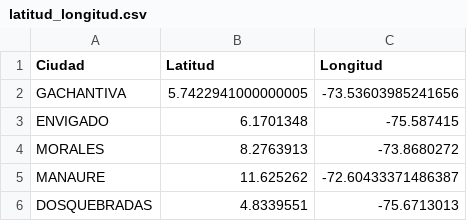
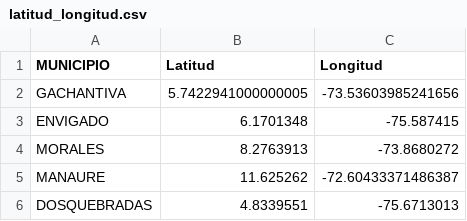
Before and after one commit to JUANPENARANDA23/ml_hurtos, a CSV file: latitud_longitud.csv, drawn as a sheet; only a part is shown.

Commit message:
Update latitud_longitud.csv

```diff
--- a/latitud_longitud.csv
+++ b/latitud_longitud.csv
@@ -1,2 +1,2 @@
-Ciudad,Latitud,Longitud
+MUNICIPIO,Latitud,Longitud
 GACHANTIVA,5.7422941000000005,-73.53603985241656
```
